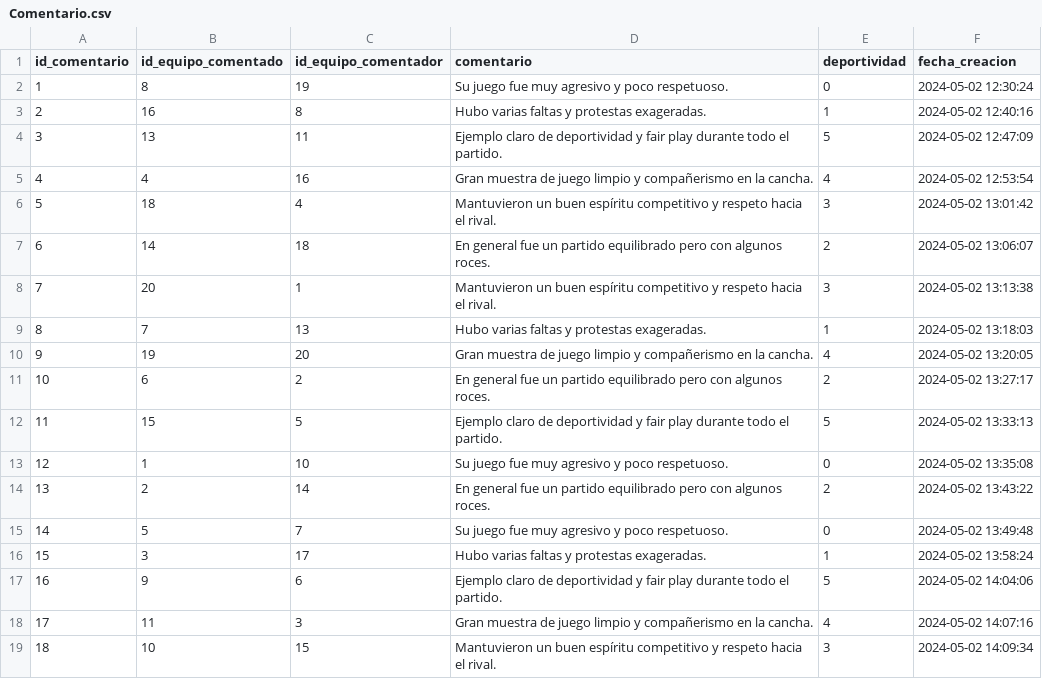
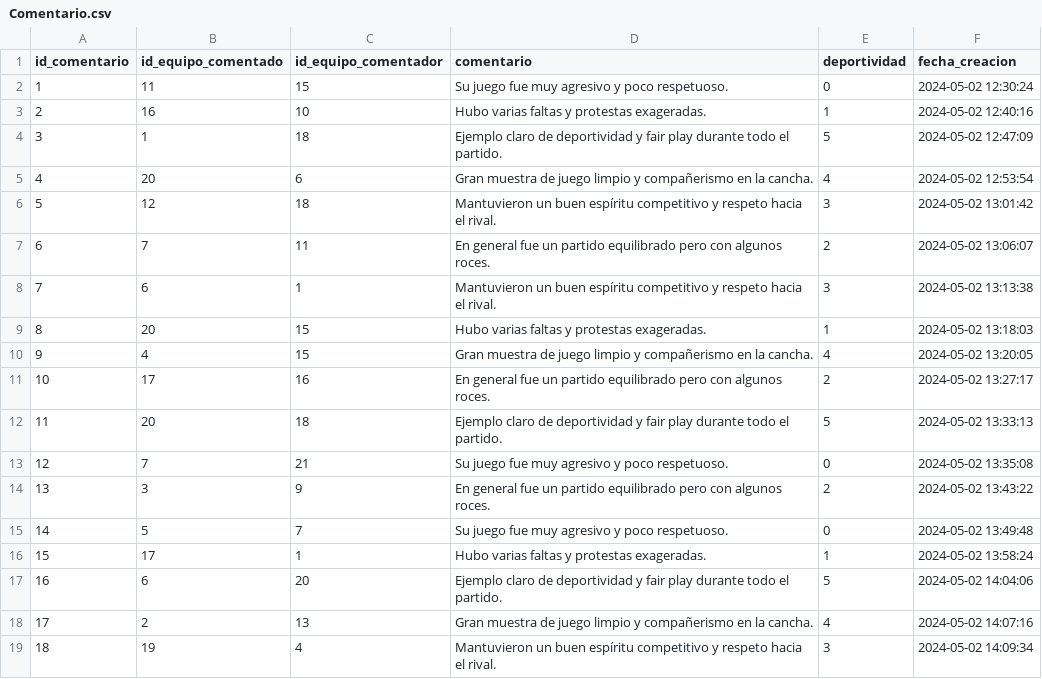
Before and after one commit to pfrovdev/matchmaking-futbol-paw, a CSV file: src/Deploy_database/data/Comentario.csv, drawn as a sheet; only a part is shown; the diff covers the shown part only.

```diff
--- a/src/Deploy_database/data/Comentario.csv
+++ b/src/Deploy_database/data/Comentario.csv
@@ -1,19 +1,19 @@
 id_comentario,id_equipo_comentado,id_equipo_comentador,comentario,deportividad,fecha_creacion
-1,8,19,Su juego fue muy agresivo y poco respetuoso.,0,2024-05-02 12:30:24
-2,16,8,Hubo varias faltas y protestas exageradas.,1,2024-05-02 12:40:16
-3,13,11,Ejemplo claro de deportividad y fair play durante todo el partido.,5,2024-05-02 12:47:09
-4,4,16,Gran muestra de juego limpio y compañerismo en la cancha.,4,2024-05-02 12:53:54
-5,18,4,Mantuvieron un buen espíritu competitivo y respeto hacia el rival.,3,2024-05-02 13:01:42
-6,14,18,En general fue un partido equilibrado pero con algunos roces.,2,2024-05-02 13:06:07
-7,20,1,Mantuvieron un buen espíritu competitivo y respeto hacia el rival.,3,2024-05-02 13:13:38
-8,7,13,Hubo varias faltas y protestas exageradas.,1,2024-05-02 13:18:03
-9,19,20,Gran muestra de juego limpio y compañerismo en la cancha.,4,2024-05-02 13:20:05
-10,6,2,En general fue un partido equilibrado pero con algunos roces.,2,2024-05-02 13:27:17
-11,15,5,Ejemplo claro de deportividad y fair play durante todo el partido.,5,2024-05-02 13:33:13
-12,1,10,Su juego fue muy agresivo y poco respetuoso.,0,2024-05-02 13:35:08
-13,2,14,En general fue un partido equilibrado pero con algunos roces.,2,2024-05-02 13:43:22
+1,11,15,Su juego fue muy agresivo y poco respetuoso.,0,2024-05-02 12:30:24
+2,16,10,Hubo varias faltas y protestas exageradas.,1,2024-05-02 12:40:16
+3,1,18,Ejemplo claro de deportividad y fair play durante todo el partido.,5,2024-05-02 12:47:09
+4,20,6,Gran muestra de juego limpio y compañerismo en la cancha.,4,2024-05-02 12:53:54
+5,12,18,Mantuvieron un buen espíritu competitivo y respeto hacia el rival.,3,2024-05-02 13:01:42
+6,7,11,En general fue un partido equilibrado pero con algunos roces.,2,2024-05-02 13:06:07
+7,6,1,Mantuvieron un buen espíritu competitivo y respeto hacia el rival.,3,2024-05-02 13:13:38
+8,20,15,Hubo varias faltas y protestas exageradas.,1,2024-05-02 13:18:03
+9,4,15,Gran muestra de juego limpio y compañerismo en la cancha.,4,2024-05-02 13:20:05
+10,17,16,En general fue un partido equilibrado pero con algunos roces.,2,2024-05-02 13:27:17
+11,20,18,Ejemplo claro de deportividad y fair play durante todo el partido.,5,2024-05-02 13:33:13
+12,7,21,Su juego fue muy agresivo y poco respetuoso.,0,2024-05-02 13:35:08
+13,3,9,En general fue un partido equilibrado pero con algunos roces.,2,2024-05-02 13:43:22
 14,5,7,Su juego fue muy agresivo y poco respetuoso.,0,2024-05-02 13:49:48
-15,3,17,Hubo varias faltas y protestas exageradas.,1,2024-05-02 13:58:24
-16,9,6,Ejemplo claro de deportividad y fair play durante todo el partido.,5,2024-05-02 14:04:06
-17,11,3,Gran muestra de juego limpio y compañerismo en la cancha.,4,2024-05-02 14:07:16
-18,10,15,Mantuvieron un buen espíritu competitivo y respeto hacia el rival.,3,2024-05-02 14:09:34
+15,17,1,Hubo varias faltas y protestas exageradas.,1,2024-05-02 13:58:24
+16,6,20,Ejemplo claro de deportividad y fair play durante todo el partido.,5,2024-05-02 14:04:06
+17,2,13,Gran muestra de juego limpio y compañerismo en la cancha.,4,2024-05-02 14:07:16
+18,19,4,Mantuvieron un buen espíritu competitivo y respeto hacia el rival.,3,2024-05-02 14:09:34
```
Also changed, not shown: 81 edited cells elsewhere in this file, src/Deploy_database/data/Desafio.csv, src/Deploy_database/data/Partido.csv, 2 other files.
